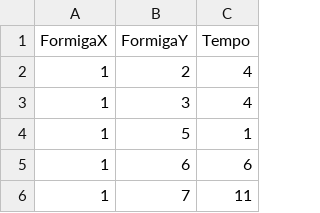
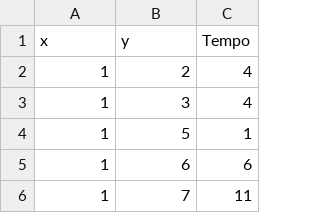
Before and after one commit to Renildod7/EPGs-Grafos, a CSV file: EPG02/src/main/resources/antcolony1000.csv, drawn as a sheet; only a part is shown; removed rows and columns are numbered as before the commit, all else as after; the diff names each change by its address in the sheet, - before the commit and + after, or states it on an @@ line.

```diff
--- a/EPG02/src/main/resources/antcolony1000.csv
+++ b/EPG02/src/main/resources/antcolony1000.csv
-row 1: FormigaX | FormigaY | Tempo
+row 1: x | y | Tempo
```
Also changed, not shown: 2 other files.
